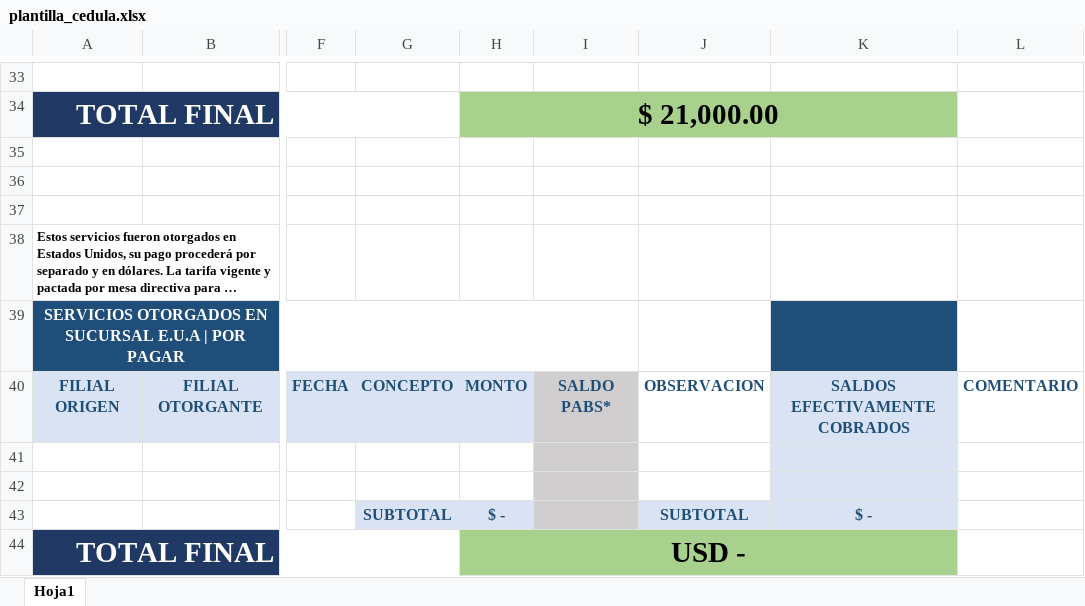
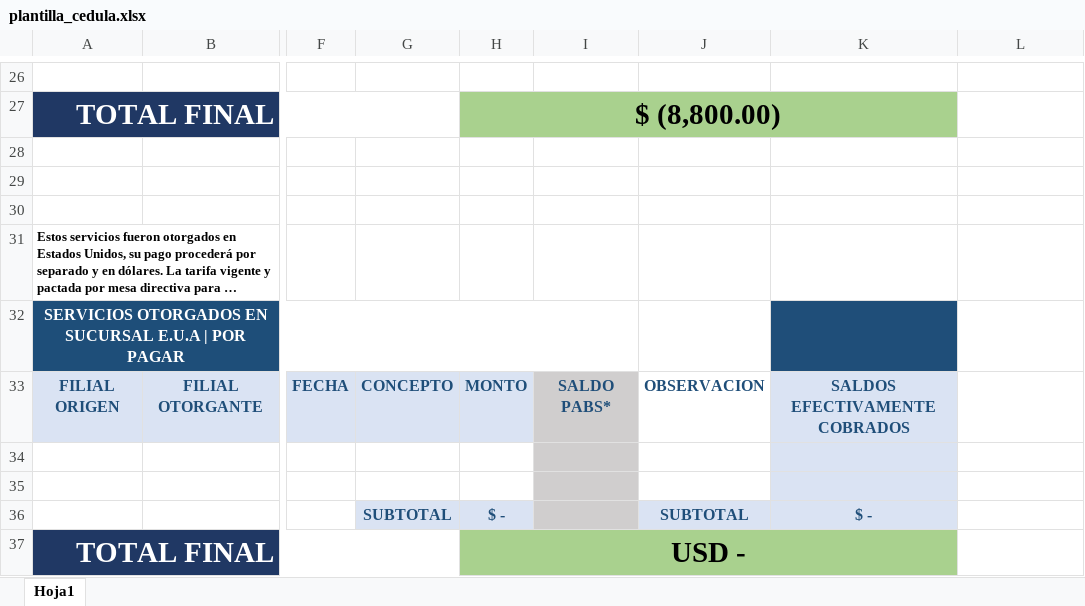
Before and after one commit to ravalosv/interplazas.ui, an Excel workbook: src/assets/docs/plantilla_cedula.xlsx, sheet Hoja1, drawn as a sheet; only a part is shown, gaps mark what is left out; long unchanged cells end in …; values as stored, in another font and other column widths than the file's, no borders; charts and pictures and conditional formats not drawn; addresses are those after the commit; the diff covers the shown part only; the diff names each change by its address in the sheet, - before the commit and + after, or states it on an @@ line.

```diff
--- a/src/assets/docs/plantilla_cedula.xlsx (sheet Hoja1)
+++ b/src/assets/docs/plantilla_cedula.xlsx (sheet Hoja1)
-H27: $ 21,000.00
+H27: $ (8,800.00)
-L33: COMENTARIO
+L33: (empty)
```
Also changed, not shown: 1 added row, 8 removed rows and 9 edited cells elsewhere in this sheet, formulas that keep their value, 5 other files.
